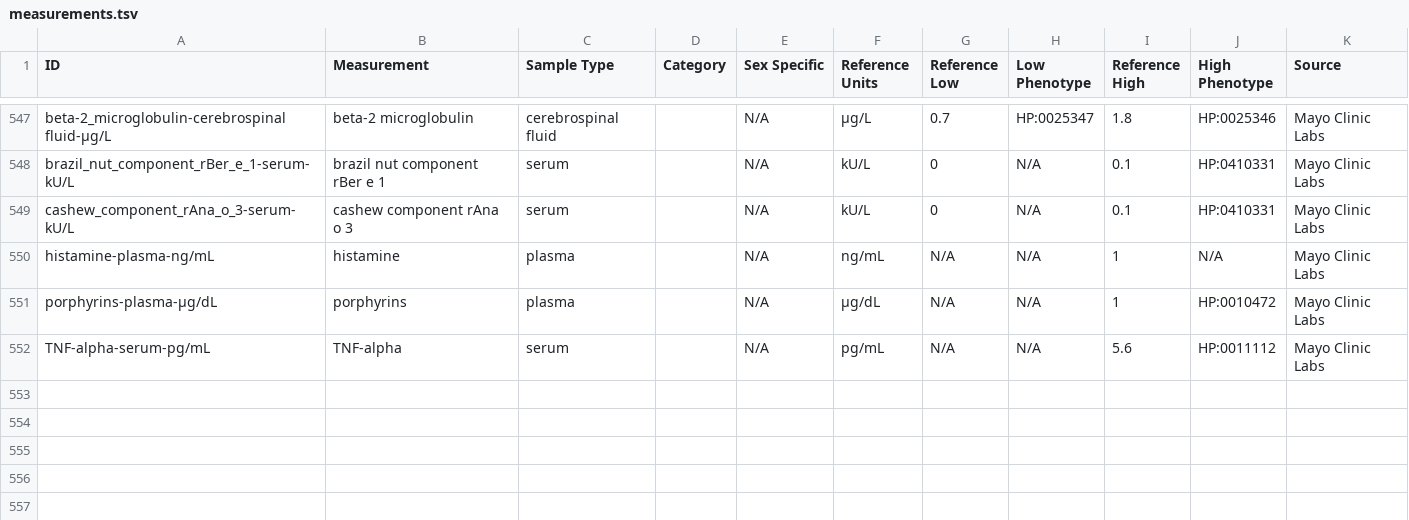
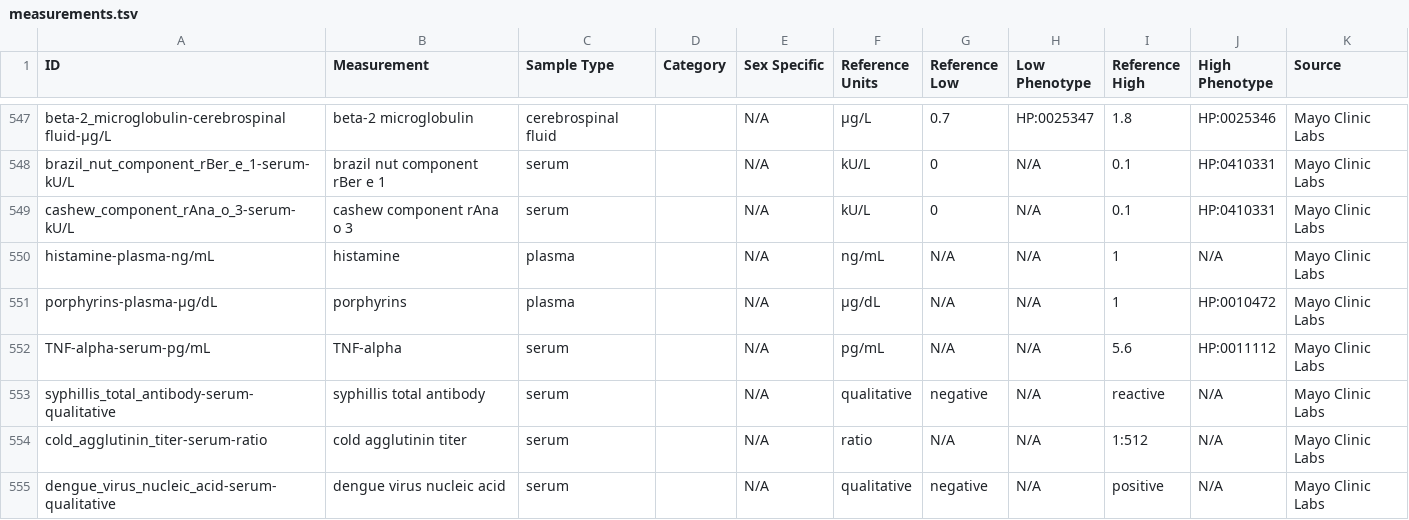
Before and after one commit to caufieldjh/brrr, a TSV file: measurements.tsv, drawn as a sheet; only a part is shown, gaps mark what is left out.

Commit message:
Add a few new tests

```diff
--- a/measurements.tsv
+++ b/measurements.tsv
@@ -552 +552,4 @@ porphyrins-plasma-μg/dL	porphyrins	plasma		N/A	μg/dL	N/A	N/A	1	HP:0010472	Mayo
 TNF-alpha-serum-pg/mL	TNF-alpha	serum		N/A	pg/mL	N/A	N/A	5.6	HP:0011112	Mayo Clinic Labs
+syphillis_total_antibody-serum-qualitative	syphillis total antibody	serum		N/A	qualitative	negative	N/A	reactive	N/A	Mayo Clinic Labs
+cold_agglutinin_titer-serum-ratio	cold agglutinin titer	serum		N/A	ratio	N/A	N/A	1:512	N/A	Mayo Clinic Labs
+dengue_virus_nucleic_acid-serum-qualitative	dengue virus nucleic acid	serum		N/A	qualitative	negative	N/A	positive	N/A	Mayo Clinic Labs
```
